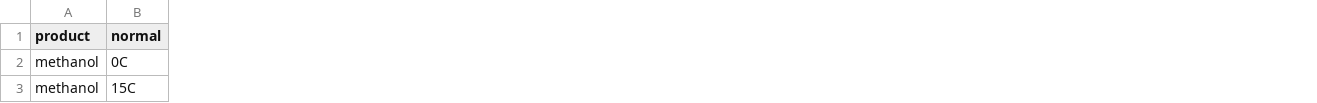
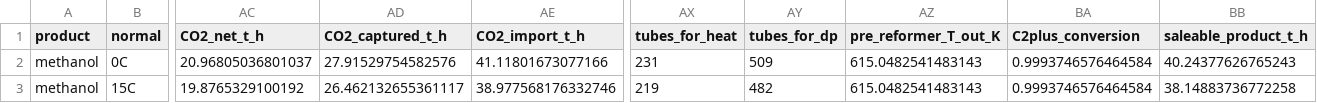
Before and after one commit to Eurogriz/SynGAS, a CSV file: results_v2/normal_comparison.csv, drawn as a sheet; only a part is shown, gaps mark what is left out; the diff covers the shown part only; the diff names each change by its address in the sheet, - before the commit and + after, or states it on an @@ line.

```diff
--- a/results_v2/normal_comparison.csv
+++ b/results_v2/normal_comparison.csv
+column AC (CO2_net_t_h), rows 2-3: 20.96805036801037 | 19.8765329100192
+column AD (CO2_captured_t_h), rows 2-3: 27.91529754582576 | 26.462132655361117
+column AE (CO2_import_t_h), rows 2-3: 41.11801673077166 | 38.977568176332746
+column AX (tubes_for_heat), rows 2-3: 231 | 219
+column AY (tubes_for_dp), rows 2-3: 509 | 482
+column AZ (pre_reformer_T_out_K), rows 2-3: 615.0482541483143 | 615.0482541483143
+column BA (C2plus_conversion), rows 2-3: 0.9993746576464584 | 0.9993746576464584
+column BB (saleable_product_t_h), rows 2-3: 40.24377626765243 | 38.14883736772258
```
Also changed, not shown: 3 added columns and 54 edited cells elsewhere in this file, results_v2/climate_comparison.csv, results_v2/eos_sensitivity.csv, 50 other files.
